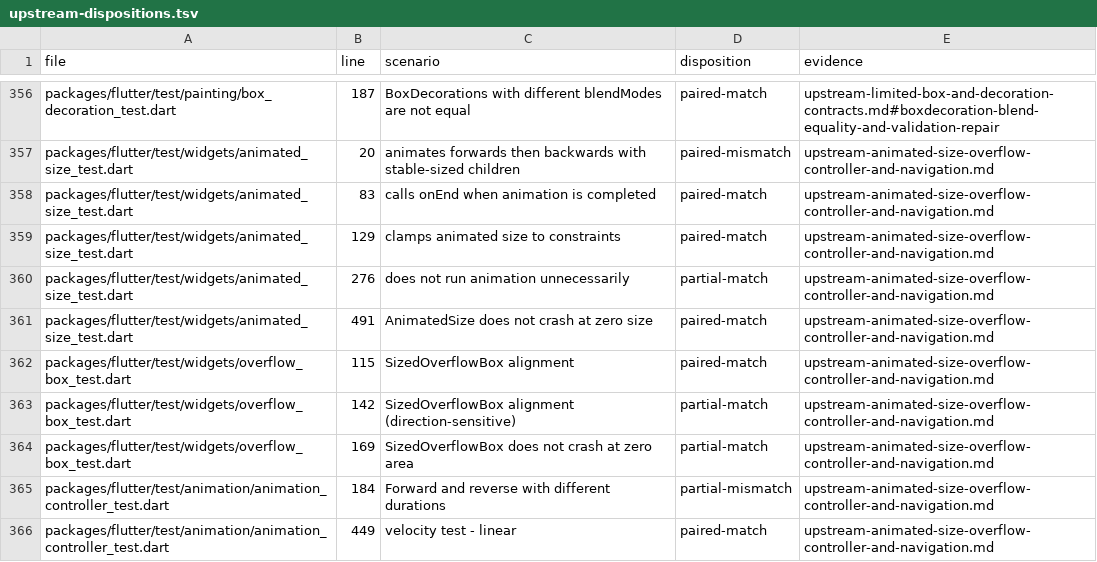
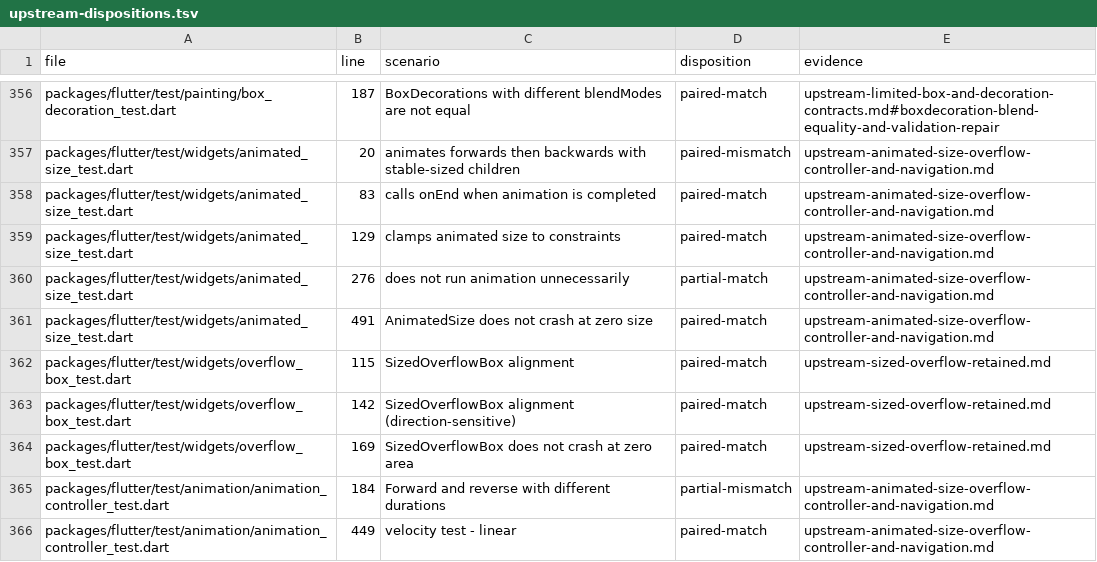
Before and after one commit to FabortLabs/incular, a TSV file: audits/flutter-3.50.0-parity/upstream-dispositions.tsv, drawn as a sheet; only a part is shown, gaps mark what is left out.

Commit message:
Retain SizedOverflowBox with incoming child constraints and direction

```diff
--- a/audits/flutter-3.50.0-parity/upstream-dispositions.tsv
+++ b/audits/flutter-3.50.0-parity/upstream-dispositions.tsv
@@ -361,5 +361,5 @@ packages/flutter/test/widgets/animated_size_test.dart	276	does not run animation
 packages/flutter/test/widgets/animated_size_test.dart	491	AnimatedSize does not crash at zero size	paired-match	upstream-animated-size-overflow-controller-and-navigation.md
-packages/flutter/test/widgets/overflow_box_test.dart	115	SizedOverflowBox alignment	paired-match	upstream-animated-size-overflow-controller-and-navigation.md
-packages/flutter/test/widgets/overflow_box_test.dart	142	SizedOverflowBox alignment (direction-sensitive)	partial-match	upstream-animated-size-overflow-controller-and-navigation.md
-packages/flutter/test/widgets/overflow_box_test.dart	169	SizedOverflowBox does not crash at zero area	partial-match	upstream-animated-size-overflow-controller-and-navigation.md
+packages/flutter/test/widgets/overflow_box_test.dart	115	SizedOverflowBox alignment	paired-match	upstream-sized-overflow-retained.md
+packages/flutter/test/widgets/overflow_box_test.dart	142	SizedOverflowBox alignment (direction-sensitive)	paired-match	upstream-sized-overflow-retained.md
+packages/flutter/test/widgets/overflow_box_test.dart	169	SizedOverflowBox does not crash at zero area	paired-match	upstream-sized-overflow-retained.md
 packages/flutter/test/animation/animation_controller_test.dart	184	Forward and reverse with different durations	partial-mismatch	upstream-animated-size-overflow-controller-and-navigation.md
```
Also changed, not shown: 15 other files.
